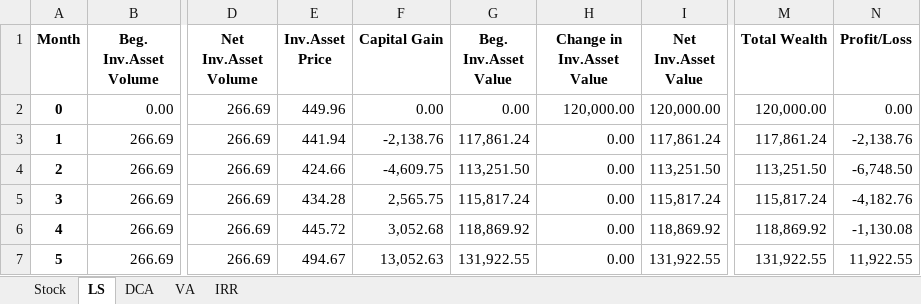
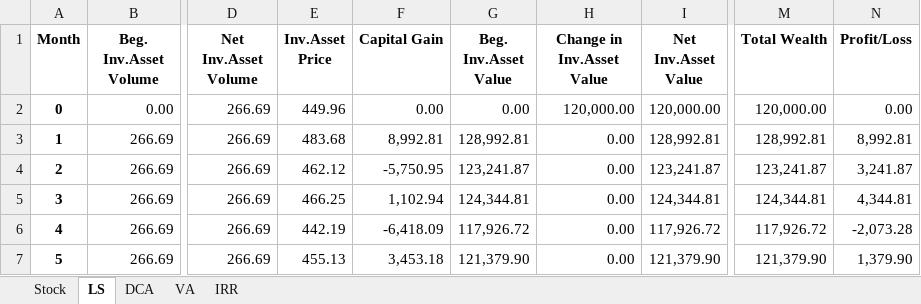
Before and after one commit to paroonk/DCA, an Excel workbook: Out_Sim_MonteCarlo.xlsx, sheet LS, drawn as a sheet; only a part is shown, gaps mark what is left out; values as stored, in another font and other column widths than the file's, no borders; the diff covers the shown part only; the diff names each change by its address in the sheet, - before the commit and + after, or states it on an @@ line.

```diff
--- a/Out_Sim_MonteCarlo.xlsx (sheet LS)
+++ b/Out_Sim_MonteCarlo.xlsx (sheet LS)
-E3 (Inv.Asset Price): 441.94
+E3 (Inv.Asset Price): 483.68
-F3 (Capital Gain): -2,138.76
+F3 (Capital Gain): 8,992.81
-G3 (Beg. Inv.Asset Value): 117,861.24
+G3 (Beg. Inv.Asset Value): 128,992.81
-I3 (Net Inv.Asset Value): 117,861.24
+I3 (Net Inv.Asset Value): 128,992.81
-M3 (Total Wealth): 117,861.24
+M3 (Total Wealth): 128,992.81
-N3 (Profit/Loss): -2,138.76
+N3 (Profit/Loss): 8,992.81
-E4 (Inv.Asset Price): 424.66
+E4 (Inv.Asset Price): 462.12
-F4 (Capital Gain): -4,609.75
+F4 (Capital Gain): -5,750.95
-G4 (Beg. Inv.Asset Value): 113,251.50
+G4 (Beg. Inv.Asset Value): 123,241.87
-I4 (Net Inv.Asset Value): 113,251.50
+I4 (Net Inv.Asset Value): 123,241.87
-M4 (Total Wealth): 113,251.50
+M4 (Total Wealth): 123,241.87
-N4 (Profit/Loss): -6,748.50
+N4 (Profit/Loss): 3,241.87
-E5 (Inv.Asset Price): 434.28
+E5 (Inv.Asset Price): 466.25
-F5 (Capital Gain): 2,565.75
+F5 (Capital Gain): 1,102.94
-G5 (Beg. Inv.Asset Value): 115,817.24
+G5 (Beg. Inv.Asset Value): 124,344.81
-I5 (Net Inv.Asset Value): 115,817.24
+I5 (Net Inv.Asset Value): 124,344.81
-M5 (Total Wealth): 115,817.24
+M5 (Total Wealth): 124,344.81
-N5 (Profit/Loss): -4,182.76
+N5 (Profit/Loss): 4,344.81
-E6 (Inv.Asset Price): 445.72
+E6 (Inv.Asset Price): 442.19
-F6 (Capital Gain): 3,052.68
+F6 (Capital Gain): -6,418.09
-G6 (Beg. Inv.Asset Value): 118,869.92
+G6 (Beg. Inv.Asset Value): 117,926.72
-I6 (Net Inv.Asset Value): 118,869.92
+I6 (Net Inv.Asset Value): 117,926.72
-M6 (Total Wealth): 118,869.92
+M6 (Total Wealth): 117,926.72
-N6 (Profit/Loss): -1,130.08
+N6 (Profit/Loss): -2,073.28
-E7 (Inv.Asset Price): 494.67
+E7 (Inv.Asset Price): 455.13
-F7 (Capital Gain): 13,052.63
+F7 (Capital Gain): 3,453.18
-G7 (Beg. Inv.Asset Value): 131,922.55
+G7 (Beg. Inv.Asset Value): 121,379.90
-I7 (Net Inv.Asset Value): 131,922.55
+I7 (Net Inv.Asset Value): 121,379.90
-M7 (Total Wealth): 131,922.55
+M7 (Total Wealth): 121,379.90
-N7 (Profit/Loss): 11,922.55
+N7 (Profit/Loss): 1,379.90
```
Also changed, not shown: 45 edited cells elsewhere in this sheet, sheet Stock, sheet VA, sheet DCA, sheet IRR, 2 other files.
